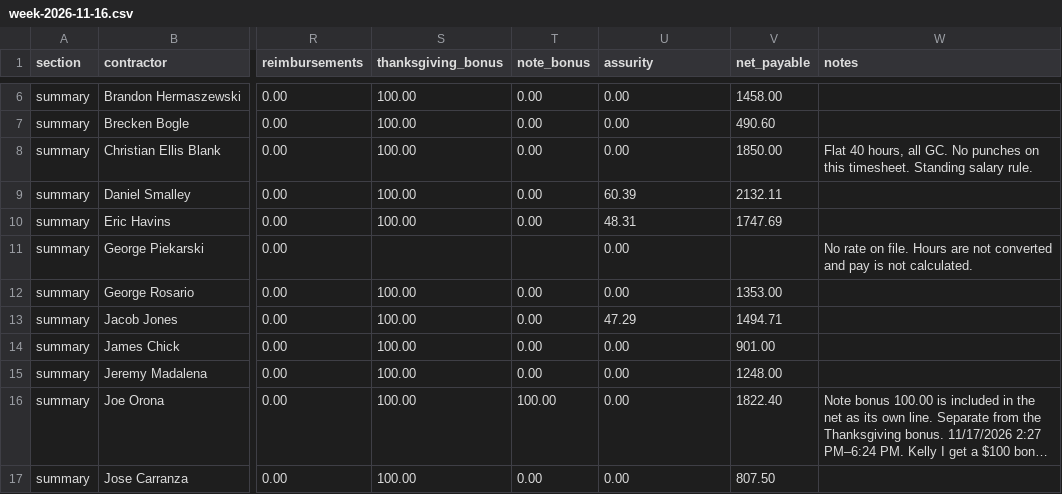
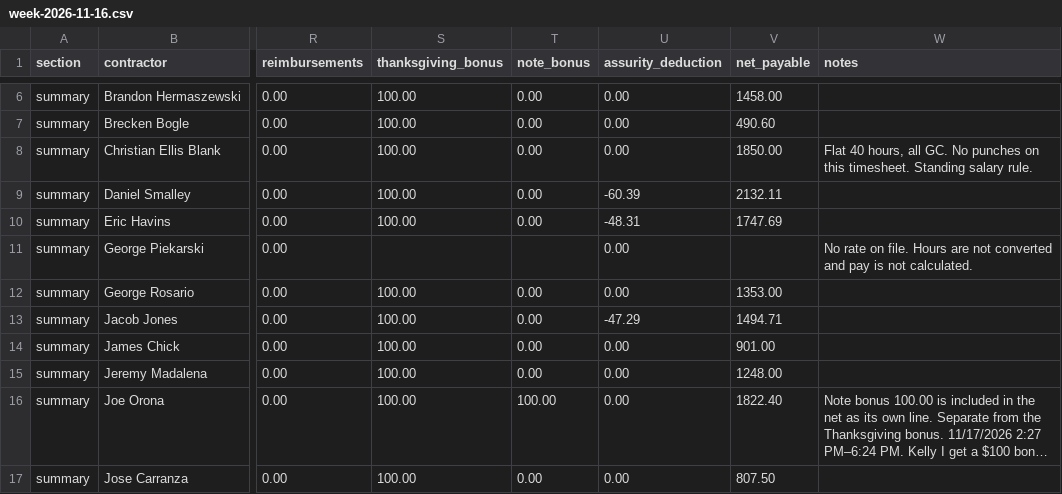
Before and after one commit to kellynoble26/noble-field-ledger, a CSV file: review/week-2026-11-16.csv, drawn as a sheet; only a part is shown, gaps mark what is left out; long unchanged cells end in …; the diff covers the shown part only; the diff names each change by its address in the sheet, - before the commit and + after, or states it on an @@ line.

```diff
--- a/review/week-2026-11-16.csv
+++ b/review/week-2026-11-16.csv
-U1: assurity
+U1: assurity_deduction
-U9 (assurity_deduction): 60.39
+U9 (assurity_deduction): -60.39
-U10 (assurity_deduction): 48.31
+U10 (assurity_deduction): -48.31
-U13 (assurity_deduction): 47.29
+U13 (assurity_deduction): -47.29
```
Also changed, not shown: 7 edited cells elsewhere in this file, 2 other files.
